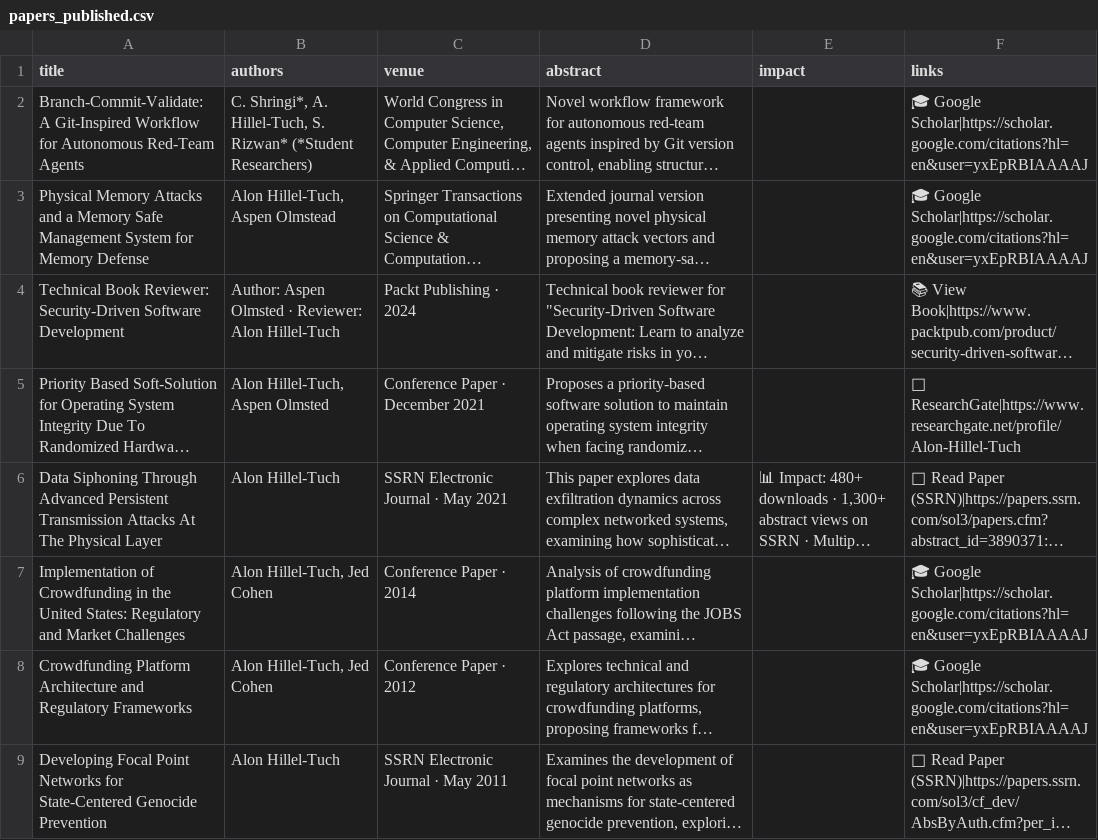
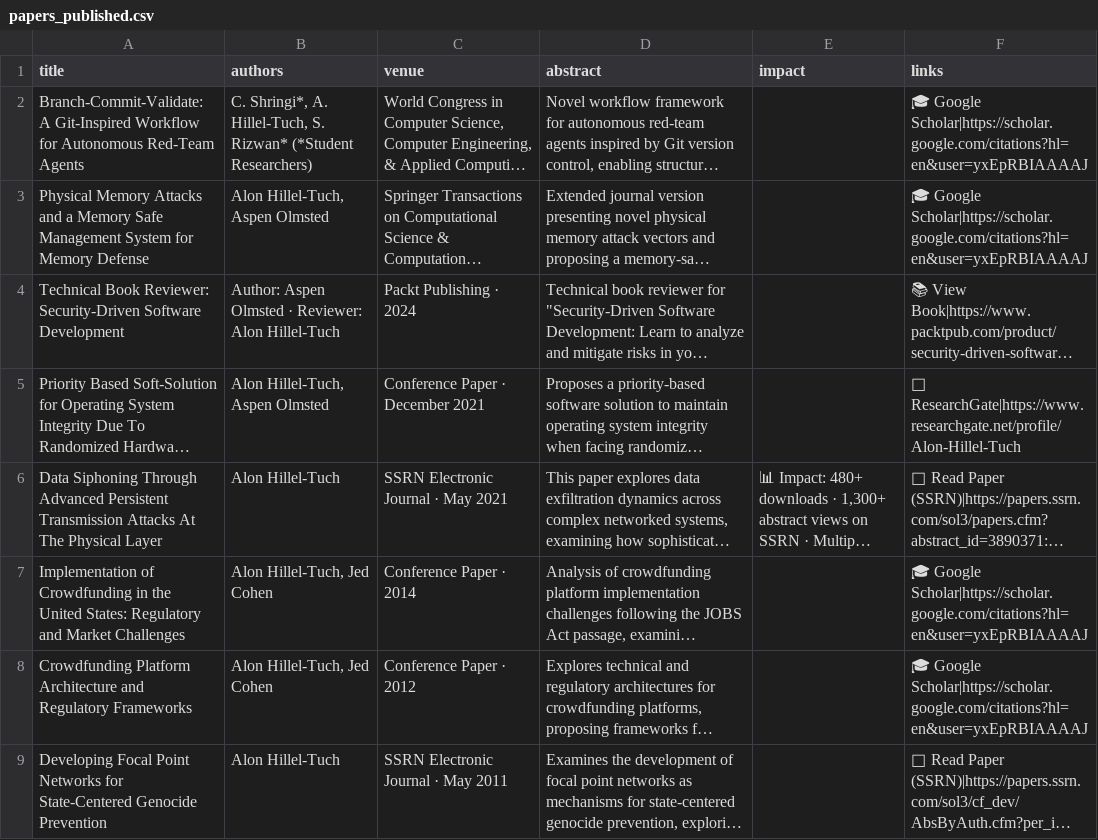
Before and after one commit to ahillelt/ahillelt.github.io, a CSV file: papers_published.csv, drawn as a sheet; long unchanged cells end in …; the diff names each change by its address in the sheet, - before the commit and + after, or states it on an @@ line.

Commit message:
Update papers_published.csv

```diff
--- a/papers_published.csv
+++ b/papers_published.csv
-B3 (authors): Alon Hillel-Tuch, Aspen Olmstead
+B3 (authors): Alon Hillel-Tuch, Aspen Olmsted
```
